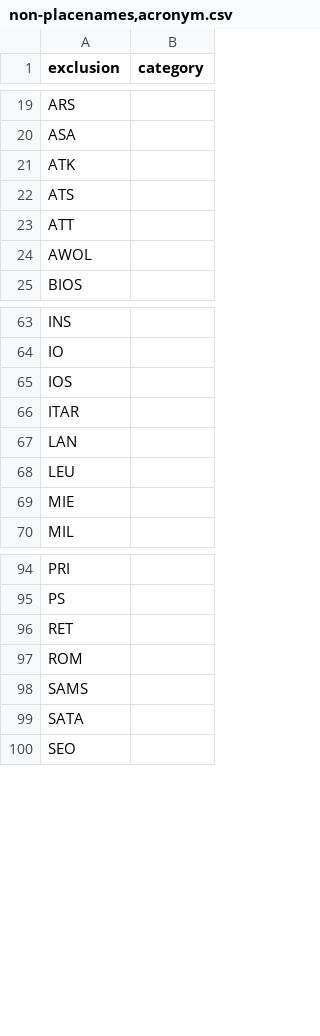
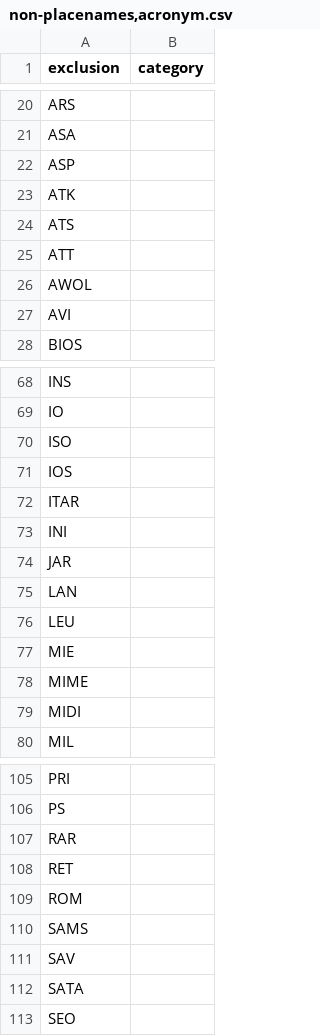
Before and after one commit to OpenSextant/Xponents, a CSV file: solr/etc/gazetteer/filters/non-placenames,acronym.csv, drawn as a sheet; only a part is shown, gaps mark what is left out; the diff covers the shown part only; the diff names each change by its address in the sheet, - before the commit and + after, or states it on an @@ line.

Commit message:
Noise filters for person names added; Language specific stop filters were being ignored

```diff
--- a/solr/etc/gazetteer/filters/non-placenames,acronym.csv
+++ b/solr/etc/gazetteer/filters/non-placenames,acronym.csv
+row 22: ASP
+row 27: AVI
+row 70: ISO
+row 73: INI
+row 74: JAR
+row 78: MIME
+row 79: MIDI
+row 107: RAR
+row 111: SAV
```
Also changed, not shown: 4 added rows elsewhere in this file, solr/etc/gazetteer/filters/non-placenames.csv, 9 other files.
